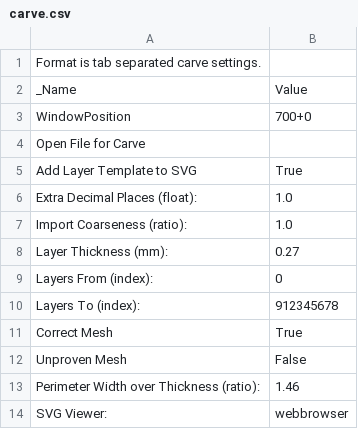
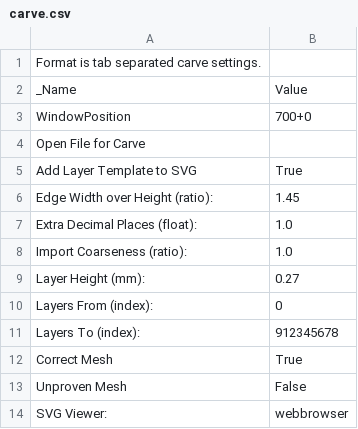
Before and after one commit to makerbot/conveyor, a CSV file: src/main/skeinforge/Replicator slicing defaults/profiles/extrusion/ABS/carve.csv, drawn as a sheet.

```diff
--- a/src/main/skeinforge/Replicator slicing defaults/profiles/extrusion/ABS/carve.csv
+++ b/src/main/skeinforge/Replicator slicing defaults/profiles/extrusion/ABS/carve.csv
@@ -5,5 +5,6 @@ Open File for Carve
 Add Layer Template to SVG	True
+Edge Width over Height (ratio):	1.45
 Extra Decimal Places (float):	1.0
 Import Coarseness (ratio):	1.0
-Layer Thickness (mm):	0.27
+Layer Height (mm):	0.27
 Layers From (index):	0
@@ -12,3 +13,2 @@ Correct Mesh	True
 Unproven Mesh	False
-Perimeter Width over Thickness (ratio):	1.46
 SVG Viewer:	webbrowser
```
Also changed, not shown: src/main/skeinforge/Replicator slicing defaults/profiles/extrusion/ABS/dimension.csv, src/main/skeinforge/Replicator slicing defaults/profiles/extrusion/ABS/fill.csv, 5 other files.
